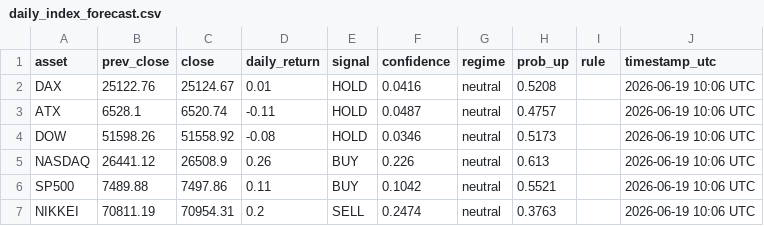
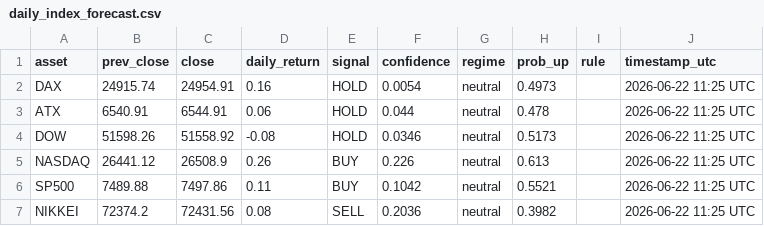
Before and after one commit to Hst332/2026Indizes, a CSV file: forecasts/daily_index_forecast.csv, drawn as a sheet.

Commit message:
Daily index forecast

```diff
--- a/forecasts/daily_index_forecast.csv
+++ b/forecasts/daily_index_forecast.csv
@@ -1,7 +1,7 @@
 asset,prev_close,close,daily_return,signal,confidence,regime,prob_up,rule,timestamp_utc
-DAX,25122.76,25124.67,0.01,HOLD,0.0416,neutral,0.5208,,2026-06-19 10:06 UTC
-ATX,6528.1,6520.74,-0.11,HOLD,0.0487,neutral,0.4757,,2026-06-19 10:06 UTC
-DOW,51598.26,51558.92,-0.08,HOLD,0.0346,neutral,0.5173,,2026-06-19 10:06 UTC
-NASDAQ,26441.12,26508.9,0.26,BUY,0.226,neutral,0.613,,2026-06-19 10:06 UTC
-SP500,7489.88,7497.86,0.11,BUY,0.1042,neutral,0.5521,,2026-06-19 10:06 UTC
-NIKKEI,70811.19,70954.31,0.2,SELL,0.2474,neutral,0.3763,,2026-06-19 10:06 UTC
+DAX,24915.74,24954.91,0.16,HOLD,0.0054,neutral,0.4973,,2026-06-22 11:25 UTC
+ATX,6540.91,6544.91,0.06,HOLD,0.044,neutral,0.478,,2026-06-22 11:25 UTC
+DOW,51598.26,51558.92,-0.08,HOLD,0.0346,neutral,0.5173,,2026-06-22 11:25 UTC
+NASDAQ,26441.12,26508.9,0.26,BUY,0.226,neutral,0.613,,2026-06-22 11:25 UTC
+SP500,7489.88,7497.86,0.11,BUY,0.1042,neutral,0.5521,,2026-06-22 11:25 UTC
+NIKKEI,72374.2,72431.56,0.08,SELL,0.2036,neutral,0.3982,,2026-06-22 11:25 UTC
```
Also changed, not shown: 1 other file.
